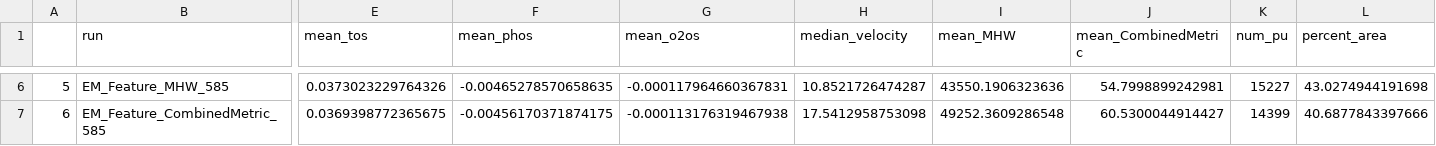
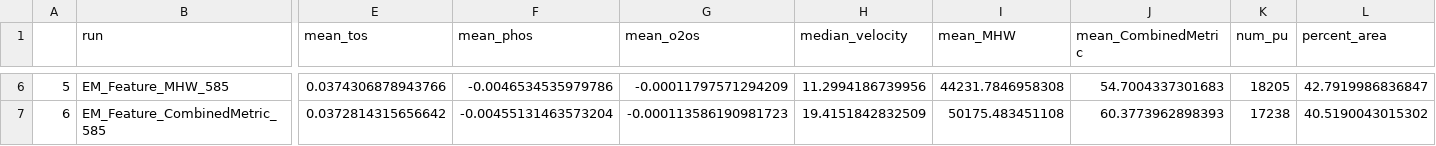
Before and after one commit to SnBuenafe/ClimateSmart_SPFramework, a CSV file: Output/summary/Supplement_Feature_Summary.csv, drawn as a sheet; only a part is shown, gaps mark what is left out; the diff covers the shown part only; the diff names each change by its address in the sheet, - before the commit and + after, or states it on an @@ line.

Commit message:
Rerun of Supplement - Feature: Mollweide

```diff
--- a/Output/summary/Supplement_Feature_Summary.csv
+++ b/Output/summary/Supplement_Feature_Summary.csv
-E6 (mean_tos): 0.0373023229764326
+E6 (mean_tos): 0.0374306878943766
-F6 (mean_phos): -0.00465278570658635
+F6 (mean_phos): -0.0046534535979786
-G6 (mean_o2os): -0.000117964660367831
+G6 (mean_o2os): -0.00011797571294209
-H6 (median_velocity): 10.8521726474287
+H6 (median_velocity): 11.2994186739956
-I6 (mean_MHW): 43550.1906323636
+I6 (mean_MHW): 44231.7846958308
-J6 (mean_CombinedMetric): 54.7998899242981
+J6 (mean_CombinedMetric): 54.7004337301683
-K6 (num_pu): 15227
+K6 (num_pu): 18205
-L6 (percent_area): 43.0274944191698
+L6 (percent_area): 42.7919986836847
-E7 (mean_tos): 0.0369398772365675
+E7 (mean_tos): 0.0372814315656642
-F7 (mean_phos): -0.00456170371874175
+F7 (mean_phos): -0.00455131463573204
-G7 (mean_o2os): -0.000113176319467938
+G7 (mean_o2os): -0.000113586190981723
-H7 (median_velocity): 17.5412958753098
+H7 (median_velocity): 19.4151842832509
-I7 (mean_MHW): 49252.3609286548
+I7 (mean_MHW): 50175.483451108
-J7 (mean_CombinedMetric): 60.5300044914427
+J7 (mean_CombinedMetric): 60.3773962898393
-K7 (num_pu): 14399
+K7 (num_pu): 17238
-L7 (percent_area): 40.6877843397666
+L7 (percent_area): 40.5190043015302
```
Also changed, not shown: 32 edited cells elsewhere in this file, 19 other files.
